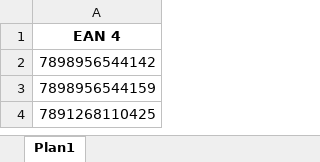
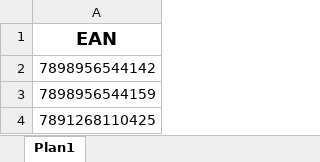
Before and after one commit to JrStevani/Web_Scraping_Para_Medicamentos, an Excel workbook: gtins_nao_capturados.xlsx, sheet Plan1, drawn as a sheet; only a part is shown; values as stored, in another font and other column widths than the file's, no borders; the diff names each change by its address in the sheet, - before the commit and + after, or states it on an @@ line.

```diff
--- a/gtins_nao_capturados.xlsx (sheet Plan1)
+++ b/gtins_nao_capturados.xlsx (sheet Plan1)
-A1: EAN 4
+A1: EAN
@@ A1 text size: larger @@
```
Also changed, not shown: 2 other files.
